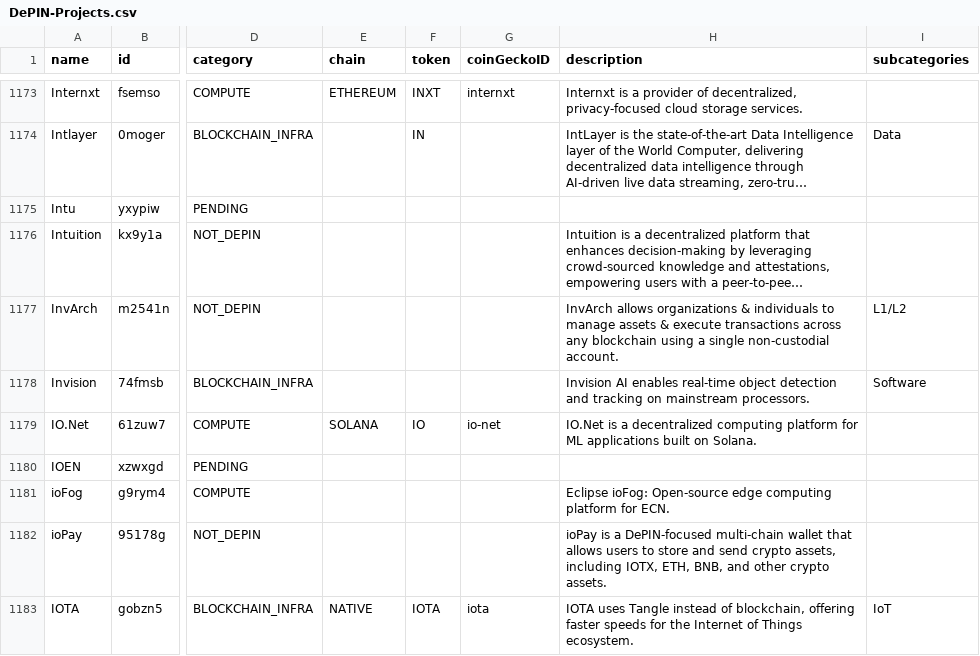
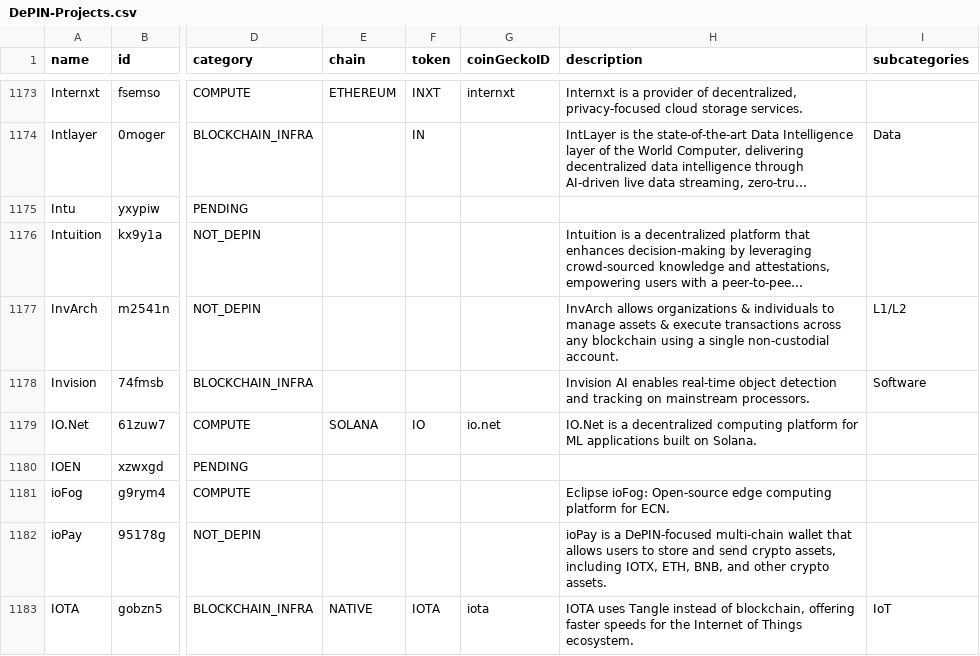
Before and after one commit to EduardJ/testingOctokit, a CSV file: scripts/data/DePIN-Projects.csv, drawn as a sheet; only a part is shown, gaps mark what is left out; long unchanged cells end in …; the diff names each change by its address in the sheet, - before the commit and + after, or states it on an @@ line.

Commit message:
modified coingecko id

```diff
--- a/scripts/data/DePIN-Projects.csv
+++ b/scripts/data/DePIN-Projects.csv
-G1179 (coinGeckoID): io-net
+G1179 (coinGeckoID): io.net
```
